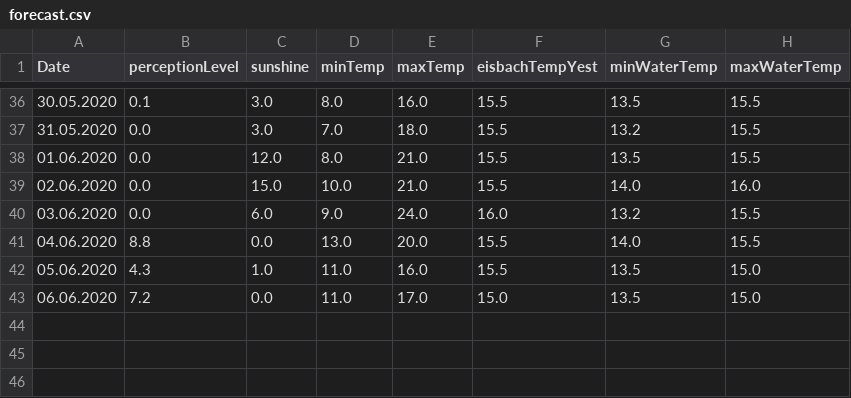
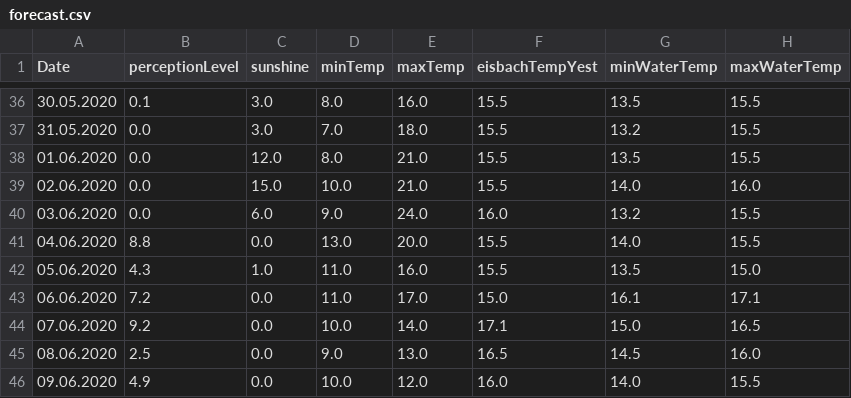
Before and after one commit to EisbachRiders/weather_app, a CSV file: backend/data/forecast.csv, drawn as a sheet; only a part is shown, gaps mark what is left out.

```diff
--- a/backend/data/forecast.csv
+++ b/backend/data/forecast.csv
@@ -42,2 +42,5 @@ Date;perceptionLevel;sunshine;minTemp;maxTemp;eisbachTempYest;minWaterTemp;maxWa
 05.06.2020;4.3;1.0;11.0;16.0;15.5;13.5;15.0
-06.06.2020;7.2;0.0;11.0;17.0;15.0;13.5;15.0
+06.06.2020;7.2;0.0;11.0;17.0;15.0;16.1;17.1
+07.06.2020;9.2;0.0;10.0;14.0;17.1;15.0;16.5
+08.06.2020;2.5;0.0;9.0;13.0;16.5;14.5;16.0
+09.06.2020;4.9;0.0;10.0;12.0;16.0;14.0;15.5
```
Also changed, not shown: backend/data/eisbach_data.csv, 11 other files.
